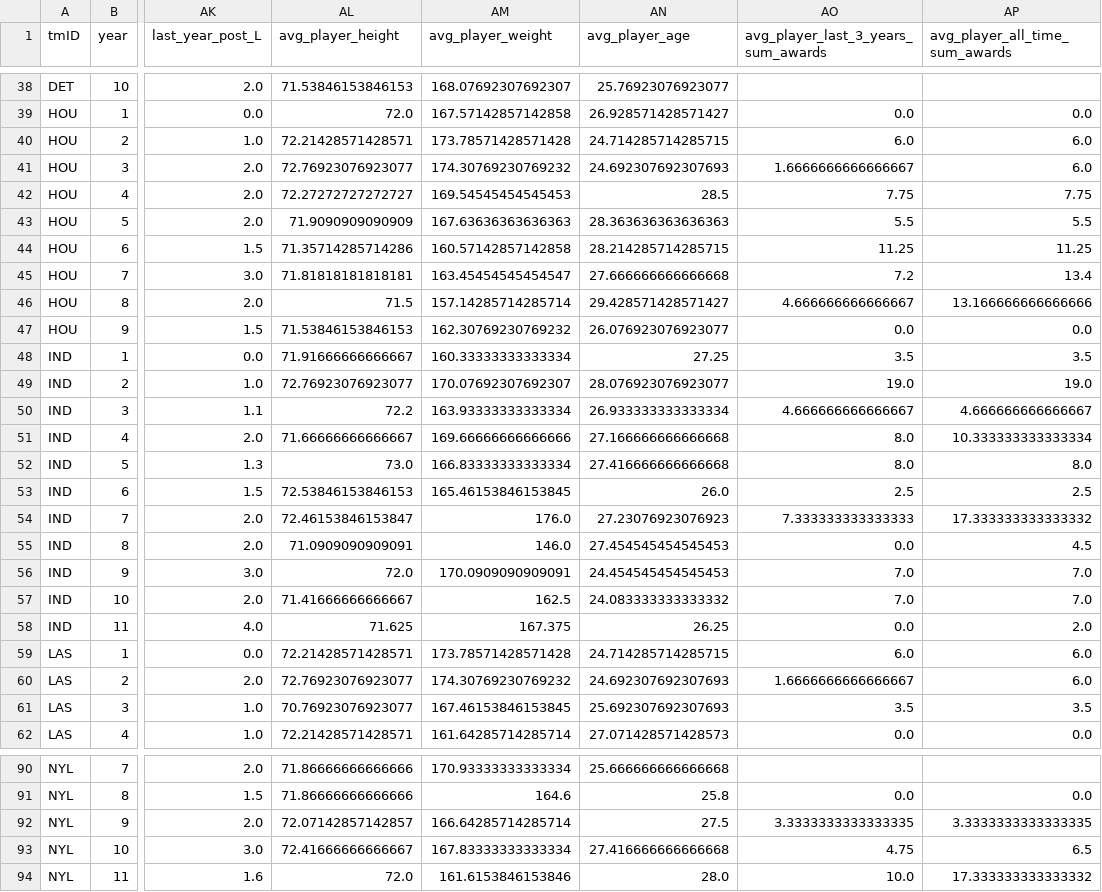
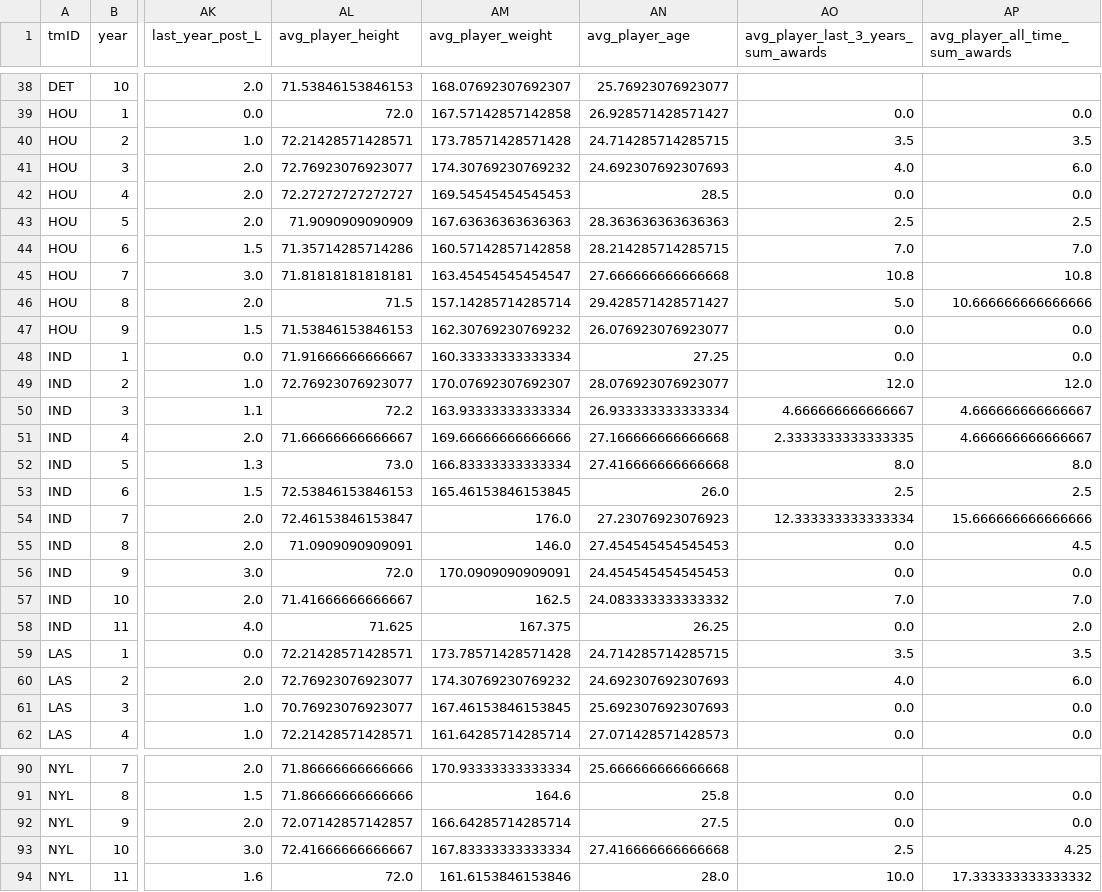
Before and after one commit to jmisidro/FEUP_ML, a CSV file: src/banana.csv, drawn as a sheet; only a part is shown, gaps mark what is left out; the diff covers the shown part only; the diff names each change by its address in the sheet, - before the commit and + after, or states it on an @@ line.

```diff
--- a/src/banana.csv
+++ b/src/banana.csv
-AO40: 6.0
+AO40: 3.5
-AP40 (avg_player_all_time_sum_awards): 6.0
+AP40 (avg_player_all_time_sum_awards): 3.5
-AO41: 1.6666666666666667
+AO41: 4.0
-AO42: 7.75
+AO42: 0.0
-AP42 (avg_player_all_time_sum_awards): 7.75
+AP42 (avg_player_all_time_sum_awards): 0.0
-AO43: 5.5
+AO43: 2.5
-AP43 (avg_player_all_time_sum_awards): 5.5
+AP43 (avg_player_all_time_sum_awards): 2.5
-AO44: 11.25
+AO44: 7.0
-AP44 (avg_player_all_time_sum_awards): 11.25
+AP44 (avg_player_all_time_sum_awards): 7.0
-AO45: 7.2
+AO45: 10.8
-AP45 (avg_player_all_time_sum_awards): 13.4
+AP45 (avg_player_all_time_sum_awards): 10.8
-AO46: 4.666666666666667
+AO46: 5.0
-AP46 (avg_player_all_time_sum_awards): 13.166666666666666
+AP46 (avg_player_all_time_sum_awards): 10.666666666666666
-AO48: 3.5
+AO48: 0.0
-AP48 (avg_player_all_time_sum_awards): 3.5
+AP48 (avg_player_all_time_sum_awards): 0.0
-AO49: 19.0
+AO49: 12.0
-AP49 (avg_player_all_time_sum_awards): 19.0
+AP49 (avg_player_all_time_sum_awards): 12.0
-AO51: 8.0
+AO51: 2.3333333333333335
-AP51 (avg_player_all_time_sum_awards): 10.333333333333334
+AP51 (avg_player_all_time_sum_awards): 4.666666666666667
-AO54: 7.333333333333333
+AO54: 12.333333333333334
-AP54 (avg_player_all_time_sum_awards): 17.333333333333332
+AP54 (avg_player_all_time_sum_awards): 15.666666666666666
-AO56: 7.0
+AO56: 0.0
-AP56 (avg_player_all_time_sum_awards): 7.0
+AP56 (avg_player_all_time_sum_awards): 0.0
-AO59: 6.0
+AO59: 3.5
-AP59 (avg_player_all_time_sum_awards): 6.0
+AP59 (avg_player_all_time_sum_awards): 3.5
-AO60: 1.6666666666666667
+AO60: 4.0
-AO61: 3.5
+AO61: 0.0
-AP61 (avg_player_all_time_sum_awards): 3.5
+AP61 (avg_player_all_time_sum_awards): 0.0
-AO92: 3.3333333333333335
+AO92: 0.0
-AP92 (avg_player_all_time_sum_awards): 3.3333333333333335
+AP92 (avg_player_all_time_sum_awards): 0.0
-AO93: 4.75
+AO93: 2.5
-AP93 (avg_player_all_time_sum_awards): 6.5
+AP93 (avg_player_all_time_sum_awards): 4.25
```
Also changed, not shown: 75 edited cells elsewhere in this file, data/clean/merged.csv, 1 other file.
